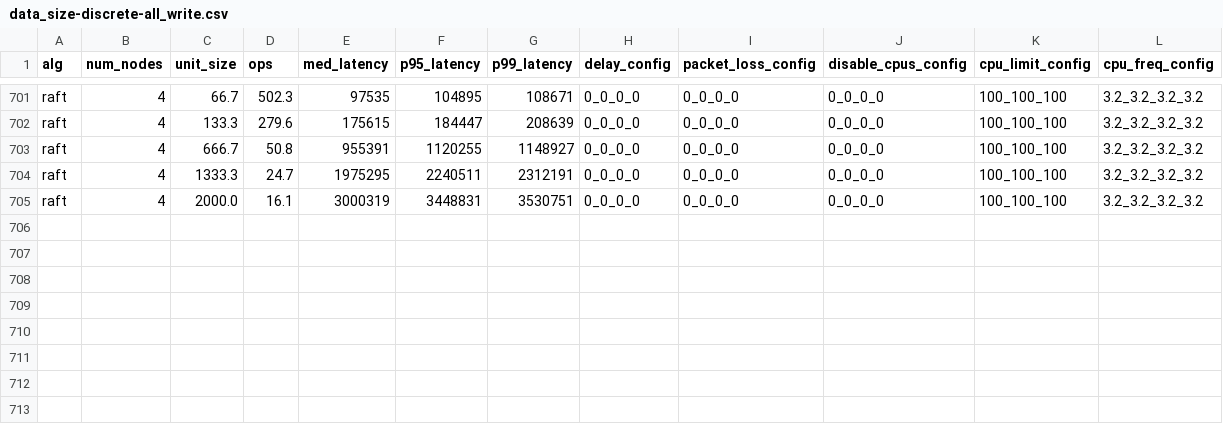
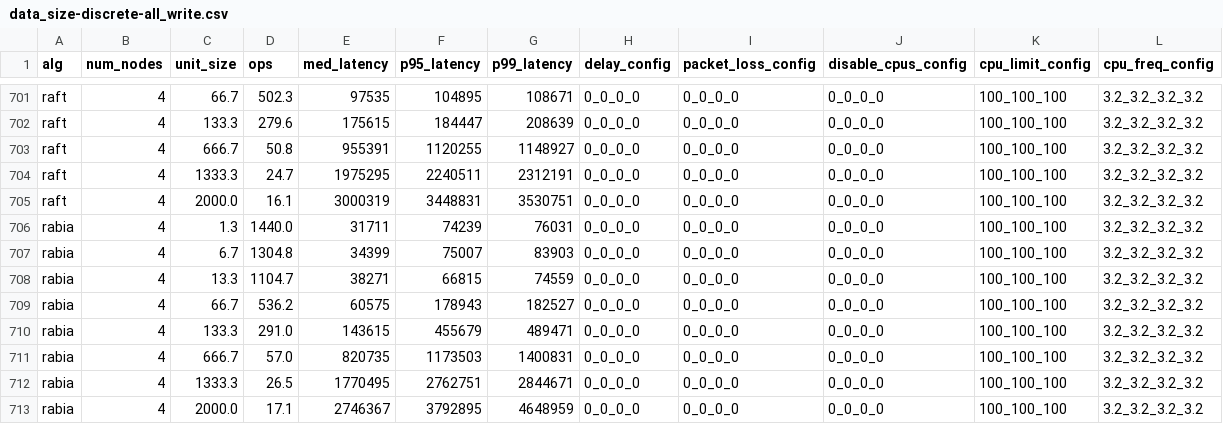
Before and after one commit to ChristopherSiems/Racos-automation, a CSV file: data/data_size-discrete-all_write.csv, drawn as a sheet; only a part is shown, gaps mark what is left out.

Commit message:
manual data commit

```diff
--- a/data/data_size-discrete-all_write.csv
+++ b/data/data_size-discrete-all_write.csv
@@ -705 +705,9 @@ raft,4,1333.3,24.7,1975295,2240511,2312191,0_0_0_0,0_0_0_0,0_0_0_0,100_100_100,3
 raft,4,2000.0,16.1,3000319,3448831,3530751,0_0_0_0,0_0_0_0,0_0_0_0,100_100_100,3.2_3.2_3.2_3.2
+rabia,4,1.3,1440.0,31711,74239,76031,0_0_0_0,0_0_0_0,0_0_0_0,100_100_100,3.2_3.2_3.2_3.2
+rabia,4,6.7,1304.8,34399,75007,83903,0_0_0_0,0_0_0_0,0_0_0_0,100_100_100,3.2_3.2_3.2_3.2
+rabia,4,13.3,1104.7,38271,66815,74559,0_0_0_0,0_0_0_0,0_0_0_0,100_100_100,3.2_3.2_3.2_3.2
+rabia,4,66.7,536.2,60575,178943,182527,0_0_0_0,0_0_0_0,0_0_0_0,100_100_100,3.2_3.2_3.2_3.2
+rabia,4,133.3,291.0,143615,455679,489471,0_0_0_0,0_0_0_0,0_0_0_0,100_100_100,3.2_3.2_3.2_3.2
+rabia,4,666.7,57.0,820735,1173503,1400831,0_0_0_0,0_0_0_0,0_0_0_0,100_100_100,3.2_3.2_3.2_3.2
+rabia,4,1333.3,26.5,1770495,2762751,2844671,0_0_0_0,0_0_0_0,0_0_0_0,100_100_100,3.2_3.2_3.2_3.2
+rabia,4,2000.0,17.1,2746367,3792895,4648959,0_0_0_0,0_0_0_0,0_0_0_0,100_100_100,3.2_3.2_3.2_3.2
```
